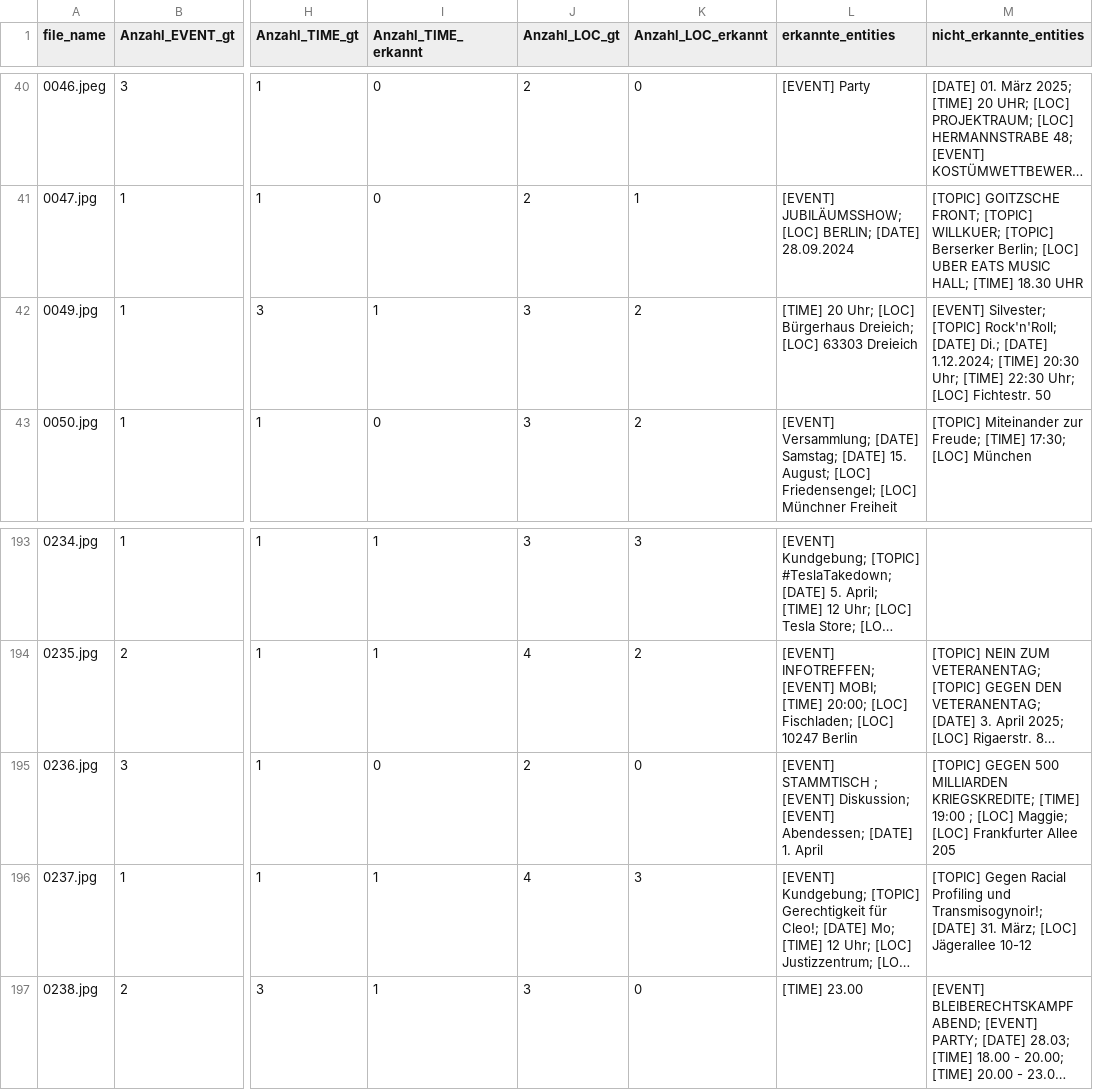
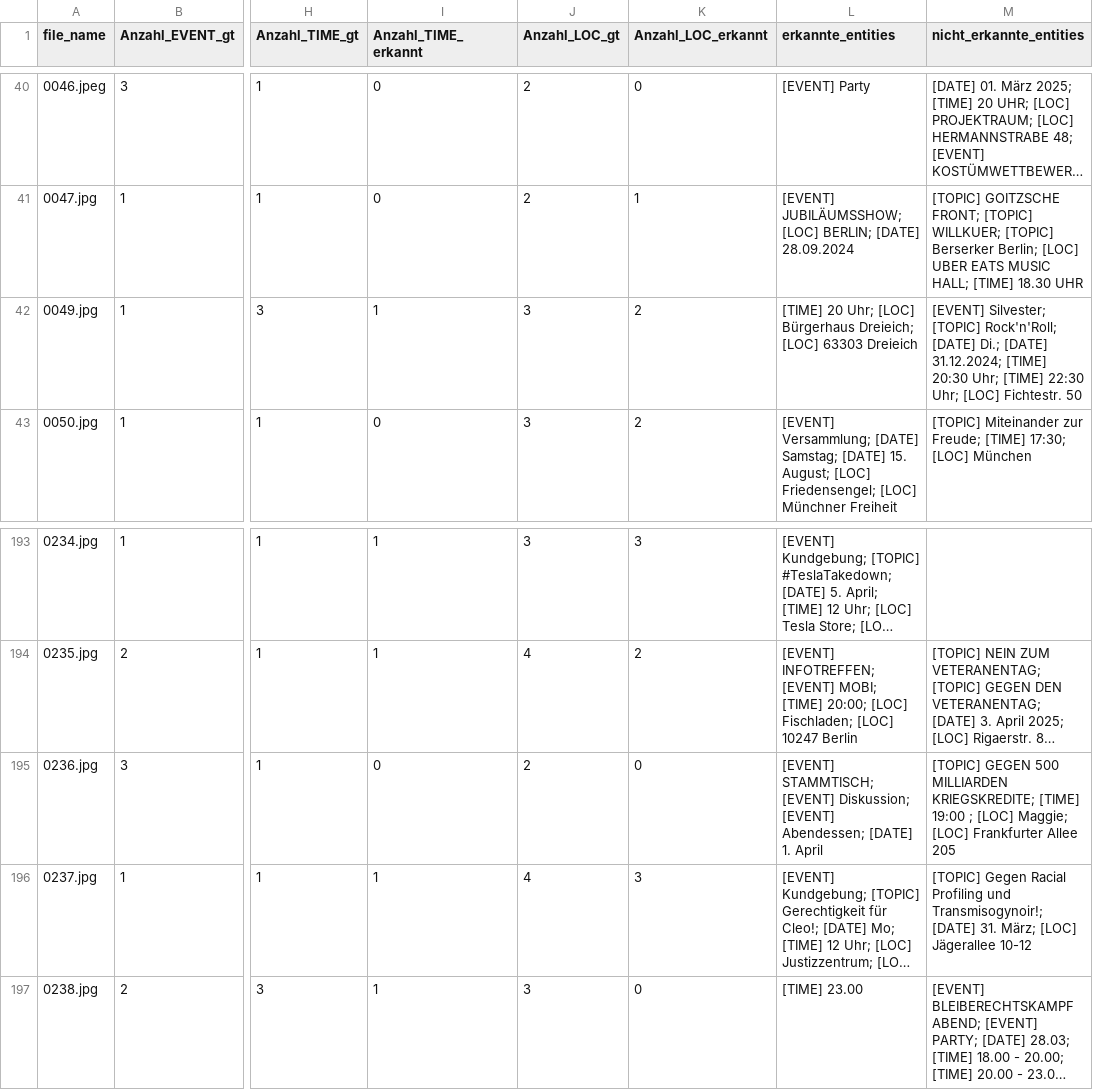
Before and after one commit to nicdriebe/ocr-ner-sharepic-evaluation, a CSV file: data/OCR/easyocr/ocr_evaluation_clahe_entities.csv (was data/OCR/cr_evaluation_clahe_entities.csv), drawn as a sheet; only a part is shown, gaps mark what is left out; long unchanged cells end in …; the diff covers the shown part only; the diff names each change by its address in the sheet, - before the commit and + after, or states it on an @@ line.

```diff
--- a/data/OCR/cr_evaluation_clahe_entities.csv
+++ b/data/OCR/easyocr/ocr_evaluation_clahe_entities.csv
-M42 (nicht_erkannte_entities): …Di.; [DATE] 1.12.2024; [TIME] 20:30…
+M42 (nicht_erkannte_entities): …Di.; [DATE] 31.12.2024; [TIME] 20:30…
-L195 (erkannte_entities): [EVENT] STAMMTISCH ; [EVENT] Diskussion;…
+L195 (erkannte_entities): [EVENT] STAMMTISCH; [EVENT] Diskussion;…
```
Also changed, not shown: 36 edited cells elsewhere in this file, 15 other files.
